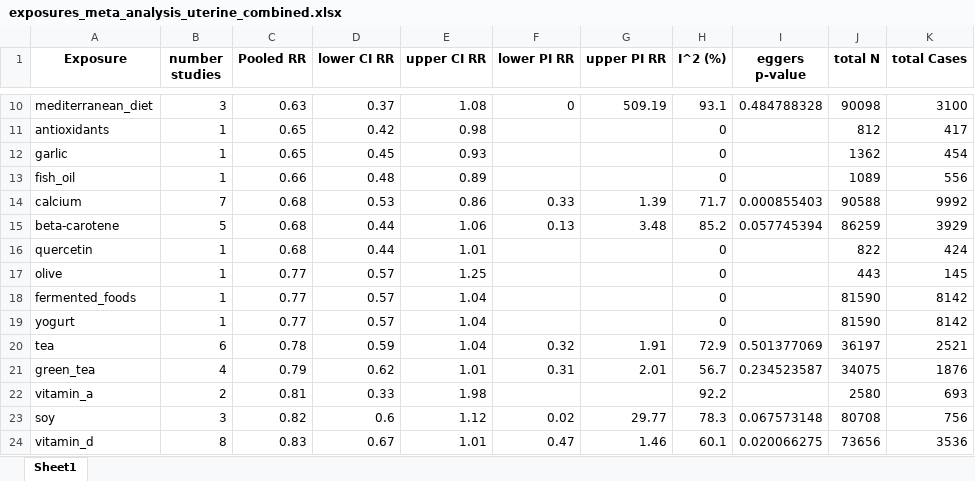
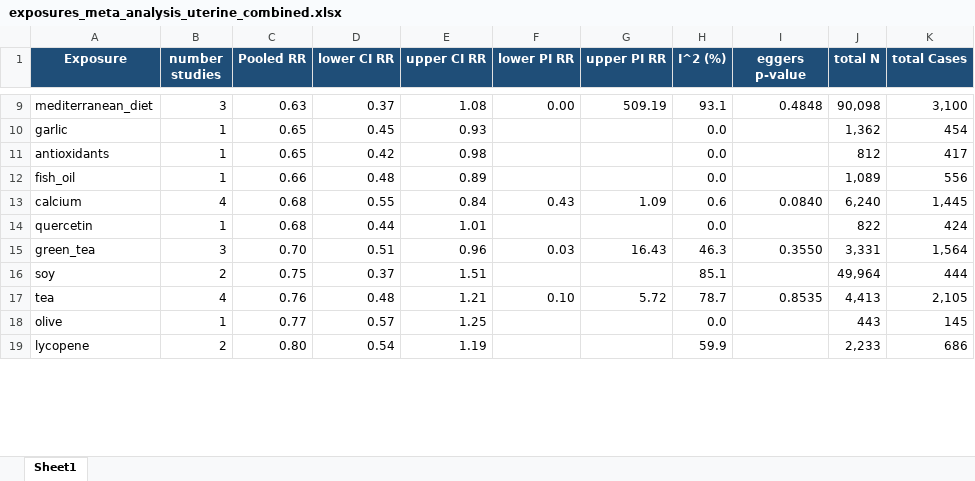
Before and after one commit to YushuShi/MetaFeminaMultiLanguage, an Excel workbook: Plot/exposures_meta_analysis_uterine_combined.xlsx, sheet Sheet1, drawn as a sheet; only a part is shown, gaps mark what is left out; values as stored, in another font and other column widths than the file's, no borders; removed rows and columns are numbered as before the commit, all else as after; the diff covers the shown part only; the diff names each change by its address in the sheet, - before the commit and + after, or states it on an @@ line.

```diff
--- a/Plot/exposures_meta_analysis_uterine_combined.xlsx (sheet Sheet1)
+++ b/Plot/exposures_meta_analysis_uterine_combined.xlsx (sheet Sheet1)
@@ A1:K1 fill: none → #1F4E78, text colour: black → #FFFFFF @@
-F9 (lower PI RR): 0
+F9 (lower PI RR): 0.00
-I9 (eggers p-value): 0.484788328
+I9 (eggers p-value): 0.4848
-J9 (total N): 90098
+J9 (total N): 90,098
-K9 (total Cases): 3100
+K9 (total Cases): 3,100
+row 10: garlic | 1 | 0.65 | 0.45 | 0.93 |  |  | 0.0 |  | 1,362 | 454
-H11 (I^2 (%)): 0
+H11 (I^2 (%)): 0.0
-row 12: garlic | 1 | 0.65 | 0.45 | 0.93 |  |  | 0 |  | 1362 | 454
-H12 (I^2 (%)): 0
+H12 (I^2 (%)): 0.0
-J12 (total N): 1089
+J12 (total N): 1,089
-B13 (number studies): 7
+B13 (number studies): 4
-D13 (lower CI RR): 0.53
+D13 (lower CI RR): 0.55
-E13 (upper CI RR): 0.86
+E13 (upper CI RR): 0.84
-F13 (lower PI RR): 0.33
+F13 (lower PI RR): 0.43
-G13 (upper PI RR): 1.39
+G13 (upper PI RR): 1.09
-H13 (I^2 (%)): 71.7
+H13 (I^2 (%)): 0.6
-I13 (eggers p-value): 0.000855403
+I13 (eggers p-value): 0.0840
-J13 (total N): 90588
+J13 (total N): 6,240
-K13 (total Cases): 9992
+K13 (total Cases): 1,445
-row 15: beta-carotene | 5 | 0.68 | 0.44 | 1.06 | 0.13 | 3.48 | 85.2 | 0.057745394 | 86259 | 3929
-H14 (I^2 (%)): 0
+H14 (I^2 (%)): 0.0
+row 15: green_tea | 3 | 0.70 | 0.51 | 0.96 | 0.03 | 16.43 | 46.3 | 0.3550 | 3,331 | 1,564
+row 16: soy | 2 | 0.75 | 0.37 | 1.51 |  |  | 85.1 |  | 49,964 | 444
+row 17: tea | 4 | 0.76 | 0.48 | 1.21 | 0.10 | 5.72 | 78.7 | 0.8535 | 4,413 | 2,105
-H18 (I^2 (%)): 0
+H18 (I^2 (%)): 0.0
-row 18: fermented_foods | 1 | 0.77 | 0.57 | 1.04 |  |  | 0 |  | 81590 | 8142
-row 19: yogurt | 1 | 0.77 | 0.57 | 1.04 |  |  | 0 |  | 81590 | 8142
-row 20: tea | 6 | 0.78 | 0.59 | 1.04 | 0.32 | 1.91 | 72.9 | 0.501377069 | 36197 | 2521
-row 21: green_tea | 4 | 0.79 | 0.62 | 1.01 | 0.31 | 2.01 | 56.7 | 0.234523587 | 34075 | 1876
-row 22: vitamin_a | 2 | 0.81 | 0.33 | 1.98 |  |  | 92.2 |  | 2580 | 693
-row 23: soy | 3 | 0.82 | 0.6 | 1.12 | 0.02 | 29.77 | 78.3 | 0.067573148 | 80708 | 756
-row 24: vitamin_d | 8 | 0.83 | 0.67 | 1.01 | 0.47 | 1.46 | 60.1 | 0.020066275 | 73656 | 3536
+row 19: lycopene | 2 | 0.80 | 0.54 | 1.19 |  |  | 59.9 |  | 2,233 | 686
```
Also changed, not shown: 9 added rows, 8 removed rows and 55 edited cells elsewhere in this sheet, Plot/exposures_meta_analysis_final_combined.xlsx, Plot/exposures_meta_analysis_ovarian_combined.xlsx, 18 other files.
